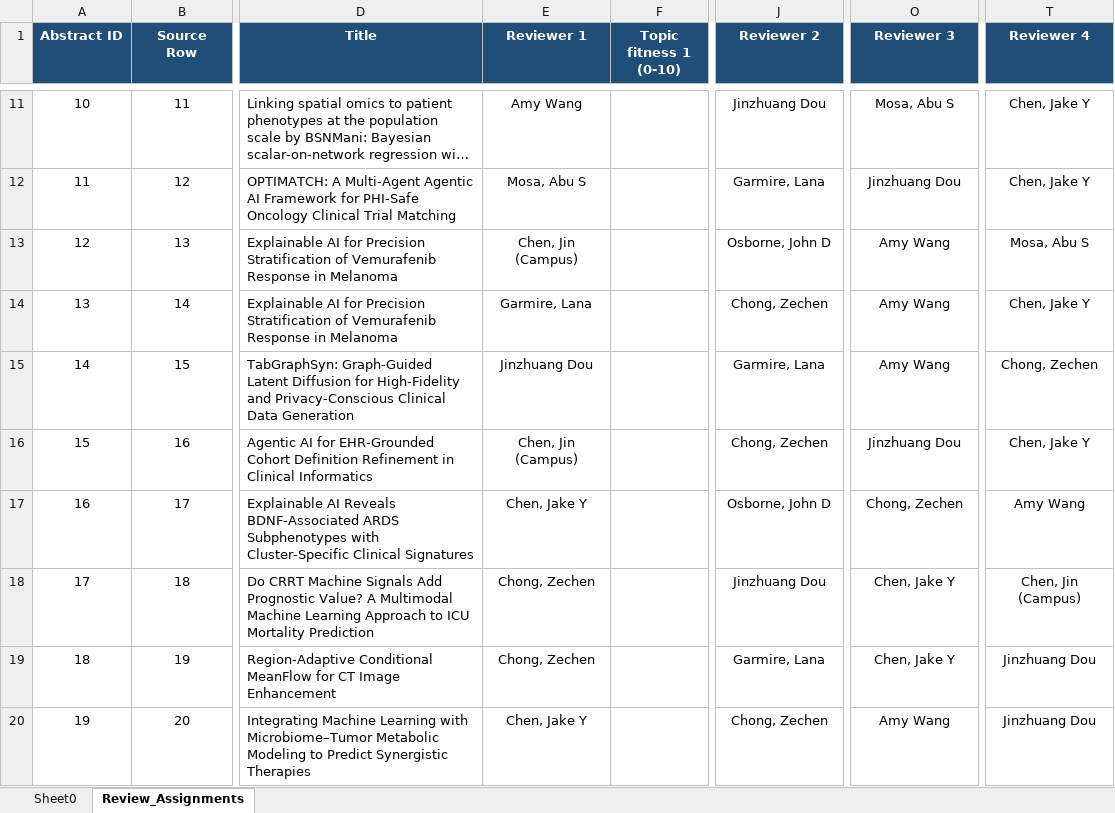
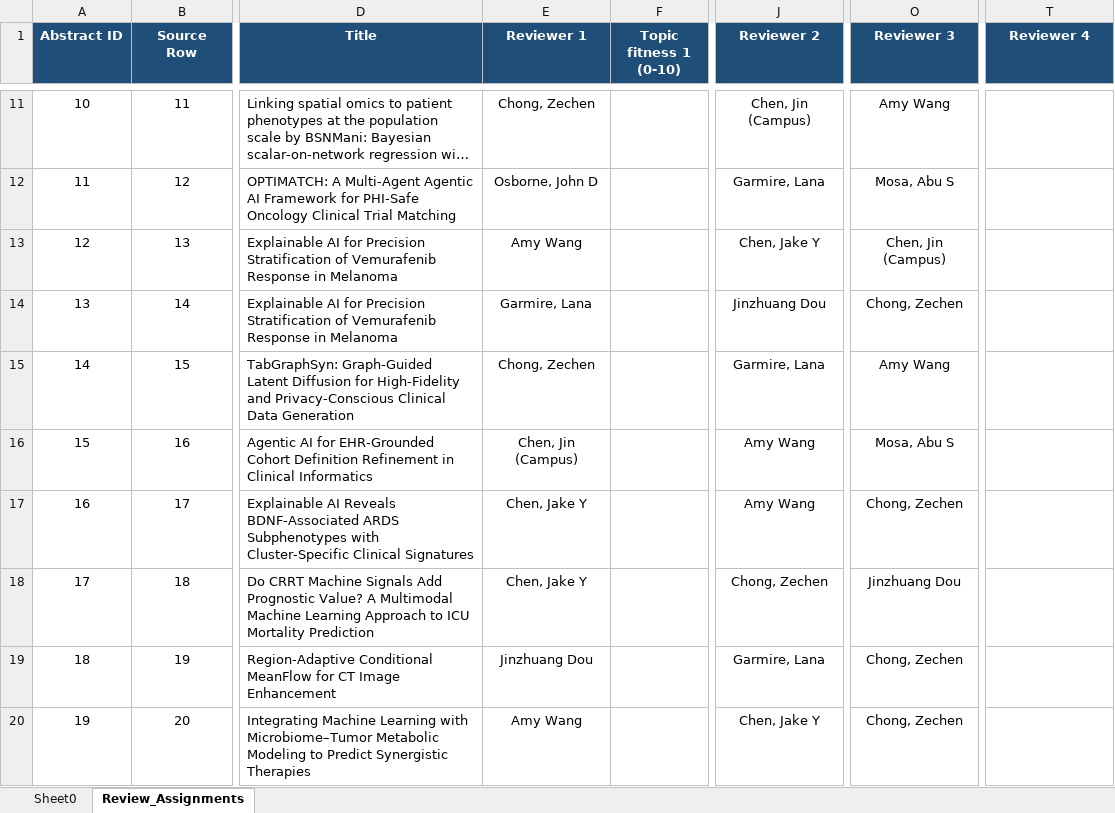
Before and after one commit to jinzhuangdou/ATTIS2026, an Excel workbook: ATTIS abstract submission_April 21, 2026_09.24_with_review_assignments.xlsx, sheet Review_Assignments, drawn as a sheet; only a part is shown, gaps mark what is left out; long unchanged cells end in …; values as stored, in another font and other column widths than the file's, no borders; the diff covers the shown part only; the diff names each change by its address in the sheet, - before the commit and + after, or states it on an @@ line.

```diff
--- a/ATTIS abstract submission_April 21, 2026_09.24_with_review_assignments.xlsx (sheet Review_Assignments)
+++ b/ATTIS abstract submission_April 21, 2026_09.24_with_review_assignments.xlsx (sheet Review_Assignments)
-E11 (Reviewer 1): Amy Wang
+E11 (Reviewer 1): Chong, Zechen
-J11 (Reviewer 2): Jinzhuang Dou
+J11 (Reviewer 2): Chen, Jin (Campus)
-O11 (Reviewer 3): Mosa, Abu S
+O11 (Reviewer 3): Amy Wang
-T11:T12 (Reviewer 4): Chen, Jake Y
+T11:T12 (Reviewer 4): (empty)
-E12 (Reviewer 1): Mosa, Abu S
+E12 (Reviewer 1): Osborne, John D
-O12 (Reviewer 3): Jinzhuang Dou
+O12 (Reviewer 3): Mosa, Abu S
-E13 (Reviewer 1): Chen, Jin (Campus)
+E13 (Reviewer 1): Amy Wang
-J13 (Reviewer 2): Osborne, John D
+J13 (Reviewer 2): Chen, Jake Y
-O13 (Reviewer 3): Amy Wang
+O13 (Reviewer 3): Chen, Jin (Campus)
-T13 (Reviewer 4): Mosa, Abu S
+T13 (Reviewer 4): (empty)
-J14 (Reviewer 2): Chong, Zechen
+J14 (Reviewer 2): Jinzhuang Dou
-O14 (Reviewer 3): Amy Wang
+O14 (Reviewer 3): Chong, Zechen
-T14 (Reviewer 4): Chen, Jake Y
+T14 (Reviewer 4): (empty)
-E15 (Reviewer 1): Jinzhuang Dou
+E15 (Reviewer 1): Chong, Zechen
-T15 (Reviewer 4): Chong, Zechen
+T15 (Reviewer 4): (empty)
-J16 (Reviewer 2): Chong, Zechen
+J16 (Reviewer 2): Amy Wang
-O16 (Reviewer 3): Jinzhuang Dou
+O16 (Reviewer 3): Mosa, Abu S
-T16 (Reviewer 4): Chen, Jake Y
+T16 (Reviewer 4): (empty)
-J17 (Reviewer 2): Osborne, John D
+J17 (Reviewer 2): Amy Wang
-T17 (Reviewer 4): Amy Wang
+T17 (Reviewer 4): (empty)
-E18 (Reviewer 1): Chong, Zechen
+E18 (Reviewer 1): Chen, Jake Y
-J18 (Reviewer 2): Jinzhuang Dou
+J18 (Reviewer 2): Chong, Zechen
-O18 (Reviewer 3): Chen, Jake Y
+O18 (Reviewer 3): Jinzhuang Dou
-T18 (Reviewer 4): Chen, Jin (Campus)
+T18 (Reviewer 4): (empty)
-E19 (Reviewer 1): Chong, Zechen
+E19 (Reviewer 1): Jinzhuang Dou
-O19 (Reviewer 3): Chen, Jake Y
+O19 (Reviewer 3): Chong, Zechen
-T19:T20 (Reviewer 4): Jinzhuang Dou
+T19:T20 (Reviewer 4): (empty)
-E20 (Reviewer 1): Chen, Jake Y
+E20 (Reviewer 1): Amy Wang
-J20 (Reviewer 2): Chong, Zechen
+J20 (Reviewer 2): Chen, Jake Y
-O20 (Reviewer 3): Amy Wang
+O20 (Reviewer 3): Chong, Zechen
```
Also changed, not shown: 63 edited cells elsewhere in this sheet, 2 other files.
